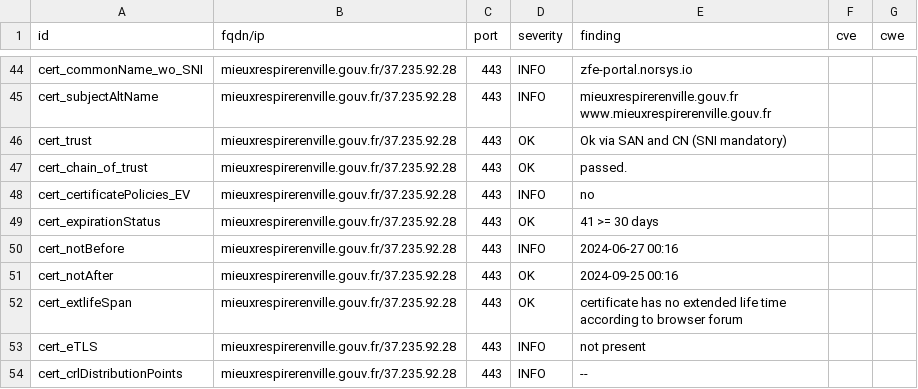
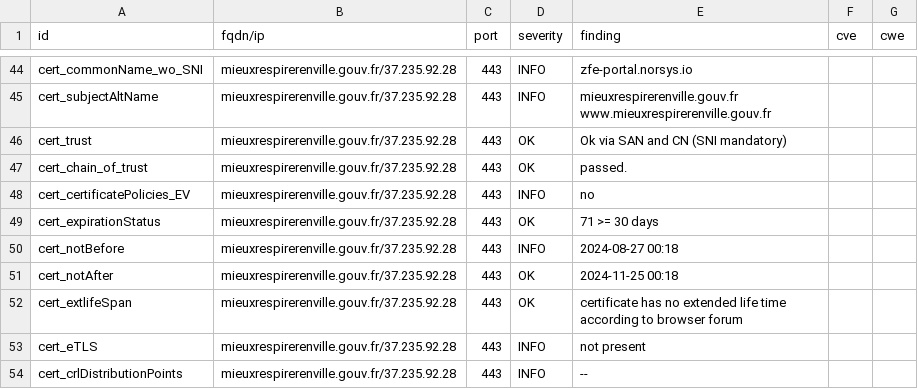
Before and after one commit to GKO-org/dashlordPrd11, a CSV file: results/aHR0cHM6Ly9taWV1eHJlc3BpcmVyZW52aWxsZS5nb3V2LmZy/testssl.csv, drawn as a sheet; only a part is shown, gaps mark what is left out; the diff covers the shown part only.

```diff
--- a/results/aHR0cHM6Ly9taWV1eHJlc3BpcmVyZW52aWxsZS5nb3V2LmZy/testssl.csv
+++ b/results/aHR0cHM6Ly9taWV1eHJlc3BpcmVyZW52aWxsZS5nb3V2LmZy/testssl.csv
@@ -48,5 +48,5 @@
 "cert_certificatePolicies_EV","mieuxrespirerenville.gouv.fr/37.235.92.28","443","INFO","no","",""
-"cert_expirationStatus","mieuxrespirerenville.gouv.fr/37.235.92.28","443","OK","41 >= 30 days","",""
-"cert_notBefore","mieuxrespirerenville.gouv.fr/37.235.92.28","443","INFO","2024-06-27 00:16","",""
-"cert_notAfter","mieuxrespirerenville.gouv.fr/37.235.92.28","443","OK","2024-09-25 00:16","",""
+"cert_expirationStatus","mieuxrespirerenville.gouv.fr/37.235.92.28","443","OK","71 >= 30 days","",""
+"cert_notBefore","mieuxrespirerenville.gouv.fr/37.235.92.28","443","INFO","2024-08-27 00:18","",""
+"cert_notAfter","mieuxrespirerenville.gouv.fr/37.235.92.28","443","OK","2024-11-25 00:18","",""
 "cert_extlifeSpan","mieuxrespirerenville.gouv.fr/37.235.92.28","443","OK","certificate has no extended life time according to browser forum","",""
```
Also changed, not shown: 19 edited cells elsewhere in this file, 9 other files.
